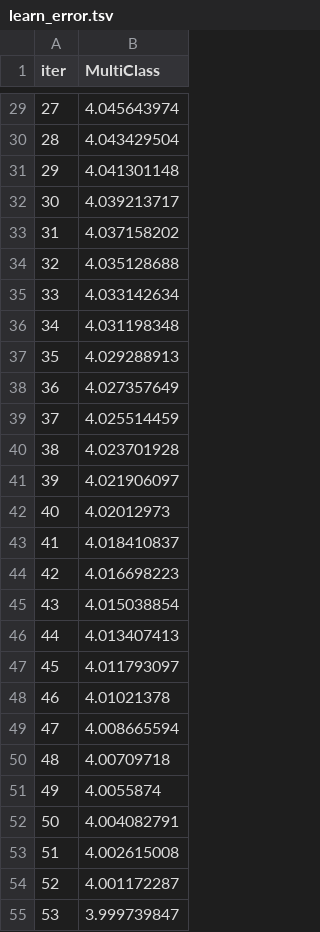
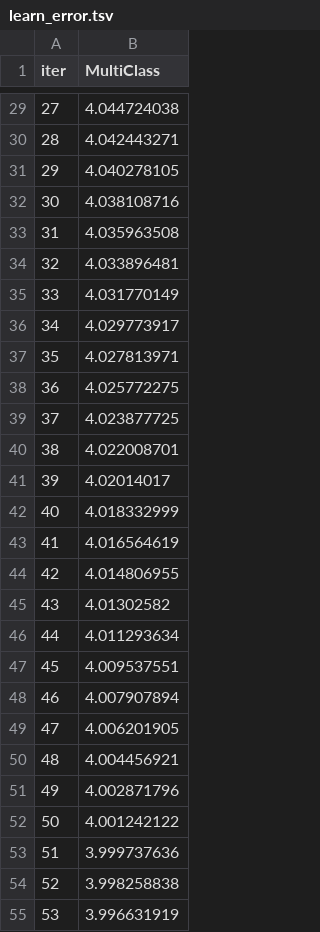
Before and after one commit to monal20/traffic-deep-learning-model, a TSV file: catboost_info/learn_error.tsv, drawn as a sheet; only a part is shown, gaps mark what is left out; the diff covers the shown part only.

```diff
--- a/catboost_info/learn_error.tsv
+++ b/catboost_info/learn_error.tsv
@@ -29,27 +29,27 @@ iter	MultiClass
-27	4.045643974
-28	4.043429504
-29	4.041301148
-30	4.039213717
-31	4.037158202
-32	4.035128688
-33	4.033142634
-34	4.031198348
-35	4.029288913
-36	4.027357649
-37	4.025514459
-38	4.023701928
-39	4.021906097
-40	4.02012973
-41	4.018410837
-42	4.016698223
-43	4.015038854
-44	4.013407413
-45	4.011793097
-46	4.01021378
-47	4.008665594
-48	4.00709718
-49	4.0055874
-50	4.004082791
-51	4.002615008
-52	4.001172287
-53	3.999739847
+27	4.044724038
+28	4.042443271
+29	4.040278105
+30	4.038108716
+31	4.035963508
+32	4.033896481
+33	4.031770149
+34	4.029773917
+35	4.027813971
+36	4.025772275
+37	4.023877725
+38	4.022008701
+39	4.02014017
+40	4.018332999
+41	4.016564619
+42	4.014806955
+43	4.01302582
+44	4.011293634
+45	4.009537551
+46	4.007907894
+47	4.006201905
+48	4.004456921
+49	4.002871796
+50	4.001242122
+51	3.999737636
+52	3.998258838
+53	3.996631919
```
Also changed, not shown: 73 edited cells elsewhere in this file, catboost_info/time_left.tsv, 8 other files.
